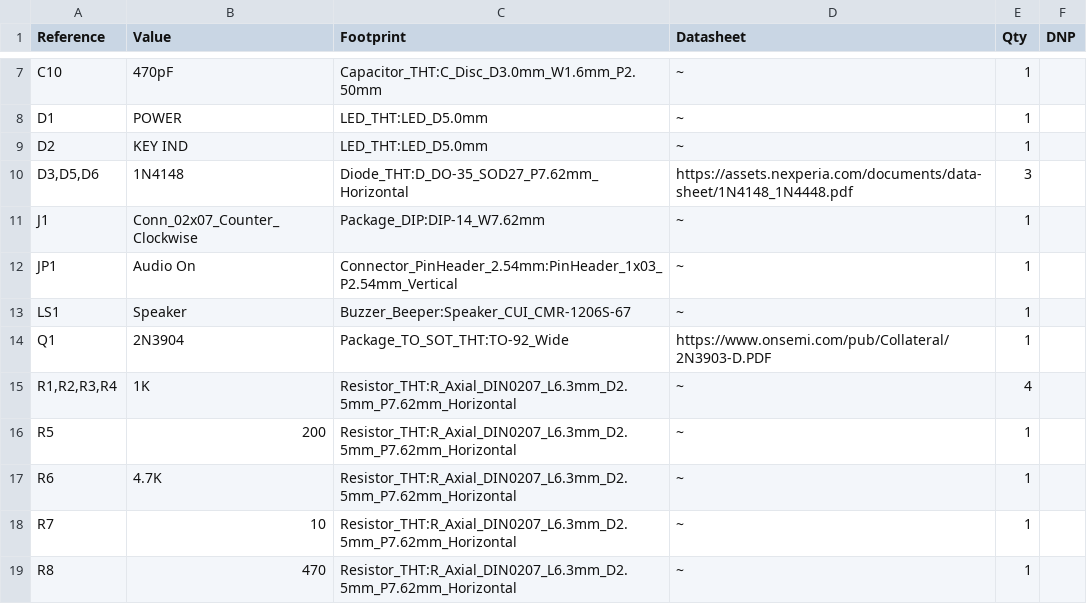
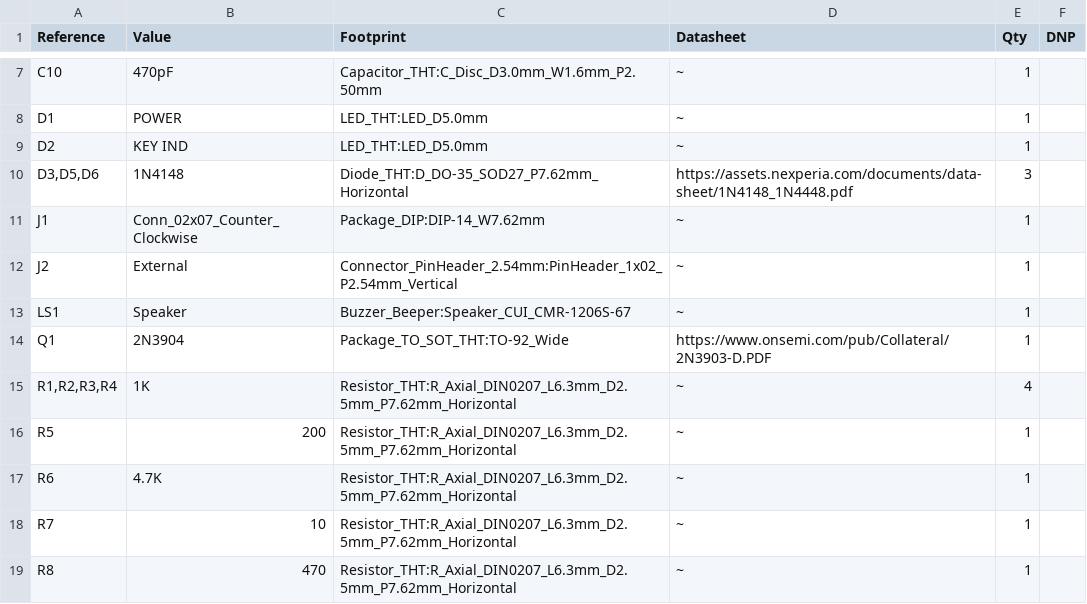
Before and after one commit to cskordis/EFA-datorn-EFA-4-Computer, a CSV file: EFA-4 Keypad Input/BOM/EFA 4 Keypad Input.csv, drawn as a sheet; only a part is shown, gaps mark what is left out.

```diff
--- a/EFA-4 Keypad Input/BOM/EFA 4 Keypad Input.csv
+++ b/EFA-4 Keypad Input/BOM/EFA 4 Keypad Input.csv
@@ -11,3 +11,3 @@
 "J1","Conn_02x07_Counter_Clockwise","Package_DIP:DIP-14_W7.62mm","~","1",""
-"JP1","Audio On","Connector_PinHeader_2.54mm:PinHeader_1x03_P2.54mm_Vertical","~","1",""
+"J2","External","Connector_PinHeader_2.54mm:PinHeader_1x02_P2.54mm_Vertical","~","1",""
 "LS1","Speaker","Buzzer_Beeper:Speaker_CUI_CMR-1206S-67","~","1",""
```
Also changed, not shown: 1 other file.
